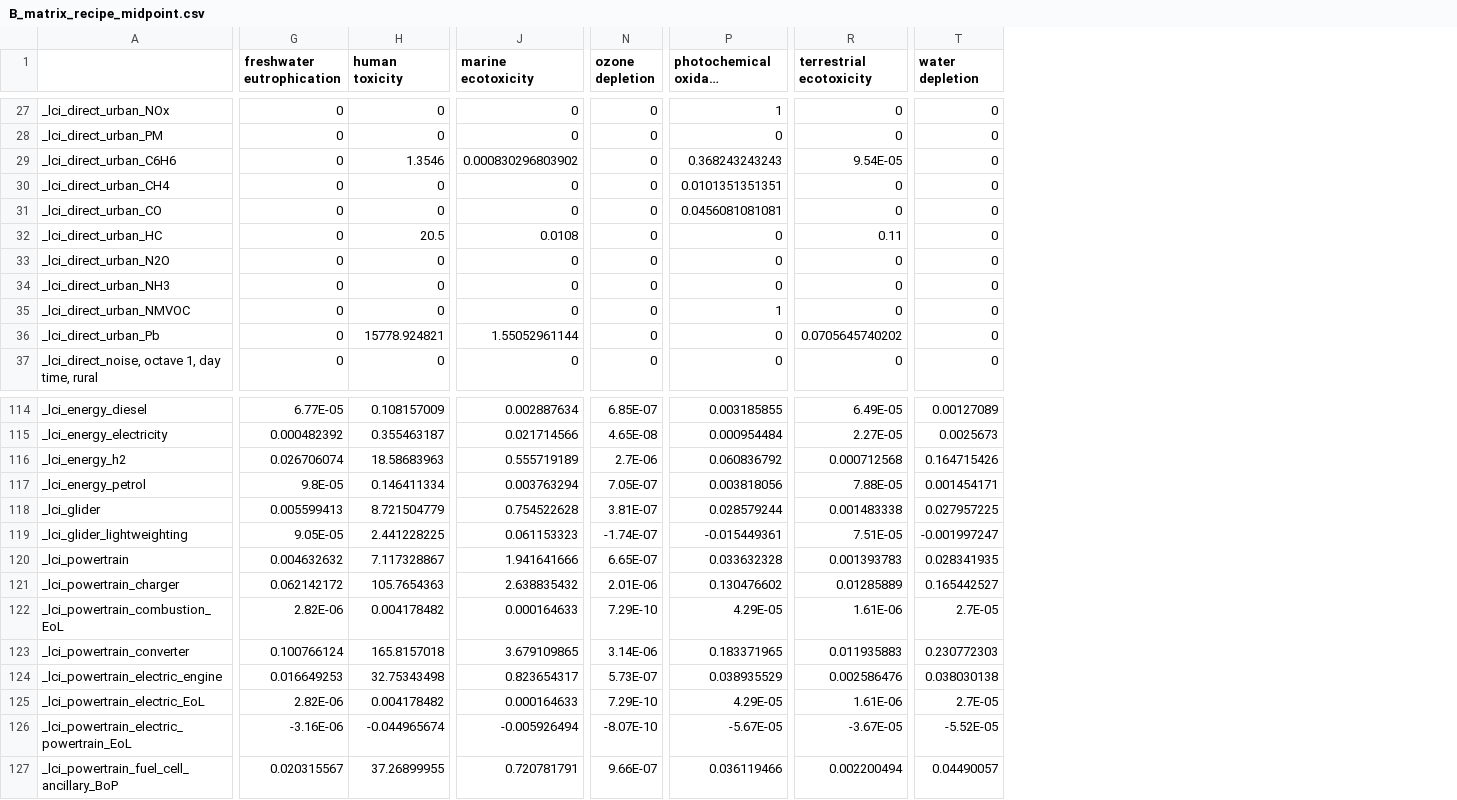
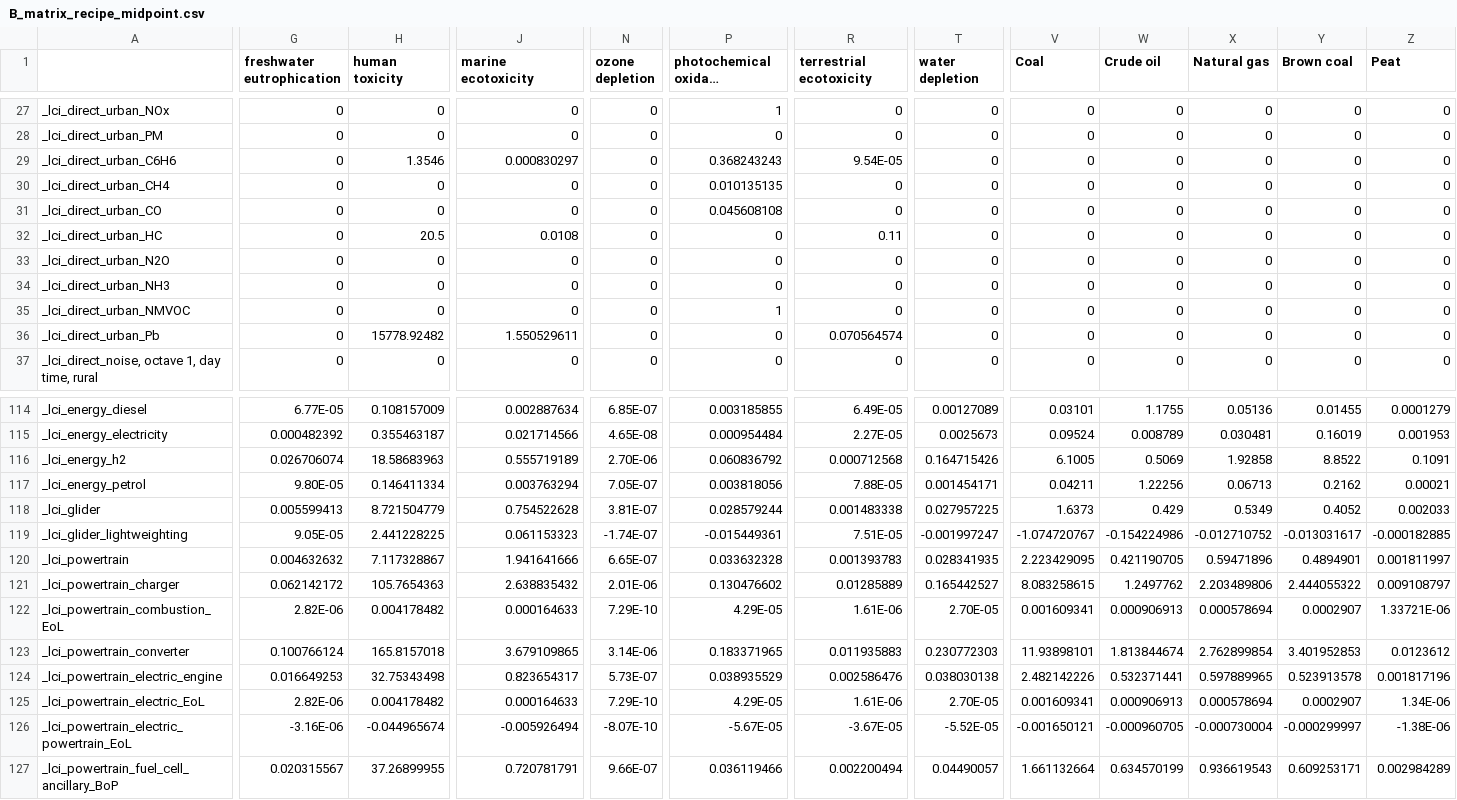
Before and after one commit to romainsacchi/carculator, a CSV file: carculator/data/B_matrix_recipe_midpoint.csv, drawn as a sheet; only a part is shown, gaps mark what is left out; long unchanged cells end in …; the diff covers the shown part only; the diff names each change by its address in the sheet, - before the commit and + after, or states it on an @@ line.

```diff
--- a/carculator/data/B_matrix_recipe_midpoint.csv
+++ b/carculator/data/B_matrix_recipe_midpoint.csv
+column V (Coal), rows 27-37: all 0; rows 114-127: 0.03101 | 0.09524 | 6.1005 | 0.04211 | 1.6373 | -1.074720767 | 2.223429095 | 8.083258615 | 0.001609341 | 11.93898101 | 2.482142226 | 0.001609341 | -0.001650121 | 1.661132664
+column W (Crude oil), rows 27-37: all 0; rows 114-127: 1.1755 | 0.008789 | 0.5069 | 1.22256 | 0.429 | -0.154224986 | 0.421190705 | 1.2497762 | 0.000906913 | 1.813844674 | 0.532371441 | 0.000906913 | -0.000960705 | 0.634570199
+column X (Natural gas), rows 27-37: all 0; rows 114-127: 0.05136 | 0.030481 | 1.92858 | 0.06713 | 0.5349 | -0.012710752 | 0.59471896 | 2.203489806 | 0.000578694 | 2.762899854 | 0.597889965 | 0.000578694 | -0.000730004 | 0.936619543
+column Y (Brown coal), rows 27-37: all 0; rows 114-127: 0.01455 | 0.16019 | 8.8522 | 0.2162 | 0.4052 | -0.013031617 | 0.4894901 | 2.444055322 | 0.0002907 | 3.401952853 | 0.523913578 | 0.0002907 | -0.000299997 | 0.609253171
+column Z (Peat), rows 27-37: all 0; rows 114-127: 0.0001279 | 0.001953 | 0.1091 | 0.00021 | 0.002033 | -0.000182885 | 0.001811997 | 0.009108797 | 1.33721E-06 | 0.0123612 | 0.001817196 | 1.34E-06 | -1.38E-06 | 0.002984289
-J29 (marine ecotoxicity): 0.000830296803902
+J29 (marine ecotoxicity): 0.000830297
-P29 (photochemical oxidant formation): 0.368243243243
+P29 (photochemical oxidant formation): 0.368243243
-P30 (photochemical oxidant formation): 0.0101351351351
+P30 (photochemical oxidant formation): 0.010135135
-P31 (photochemical oxidant formation): 0.0456081081081
+P31 (photochemical oxidant formation): 0.045608108
-H36 (human toxicity): 15778.924821
+H36 (human toxicity): 15778.92482
-J36 (marine ecotoxicity): 1.55052961144
+J36 (marine ecotoxicity): 1.550529611
-R36 (terrestrial ecotoxicity): 0.0705645740202
+R36 (terrestrial ecotoxicity): 0.070564574
-N116 (ozone depletion): 2.7E-06
+N116 (ozone depletion): 2.70E-06
-G117 (freshwater eutrophication): 9.8E-05
+G117 (freshwater eutrophication): 9.80E-05
-T122 (water depletion): 2.7E-05
+T122 (water depletion): 2.70E-05
-T125 (water depletion): 2.7E-05
+T125 (water depletion): 2.70E-05
```
Also changed, not shown: 19 edited cells elsewhere in this file, carculator/data/dict_exchanges.csv, 3 other files.
